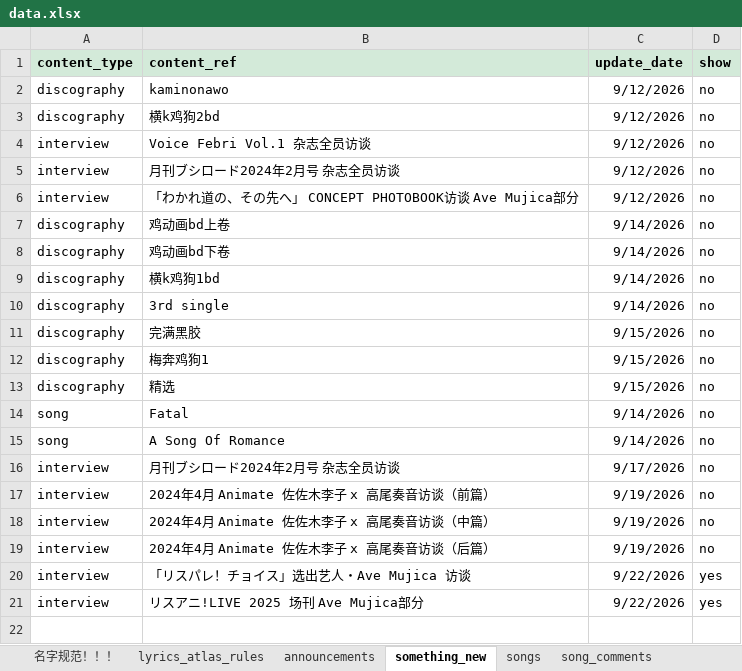
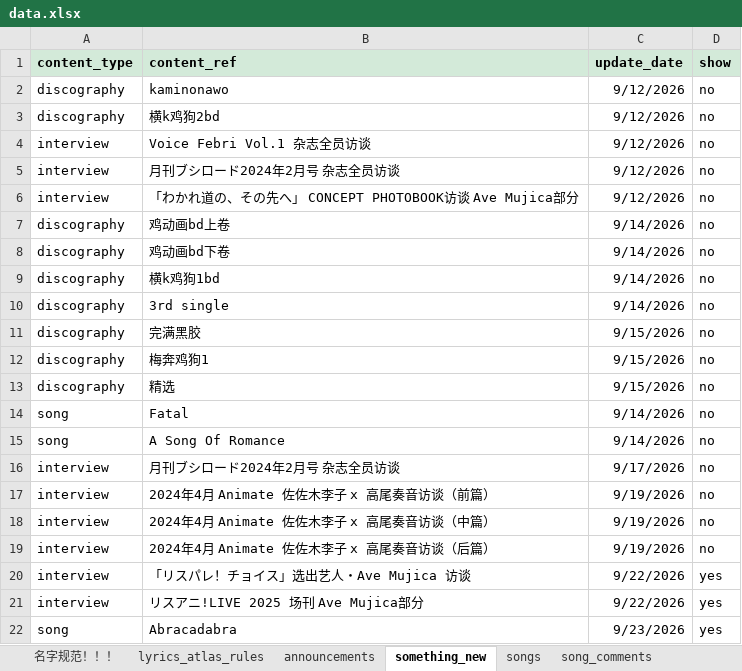
Before and after one commit to yuminle159/MujicaTimeLineWeb, an Excel workbook: _data/data.xlsx, sheet something_new, drawn as a sheet; values as stored, in another font and other column widths than the file's, no borders; the diff names each change by its address in the sheet, - before the commit and + after, or states it on an @@ line.

```diff
--- a/_data/data.xlsx (sheet something_new)
+++ b/_data/data.xlsx (sheet something_new)
+row 22: song | Abracadabra | 9/23/2026 | yes
```
Also changed, not shown: sheet song_comments, sheet songs, 13 other files.
